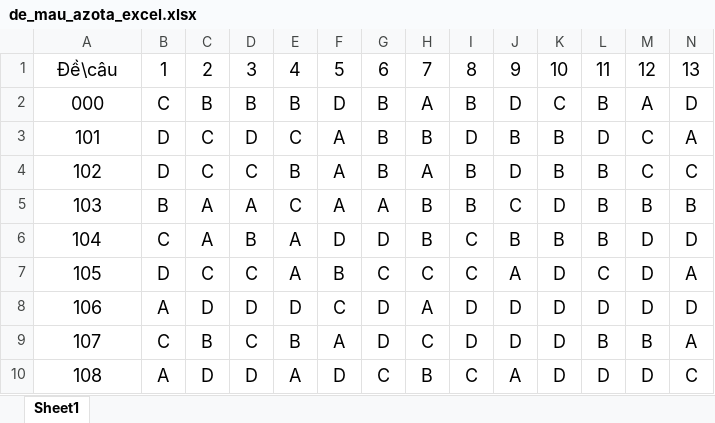
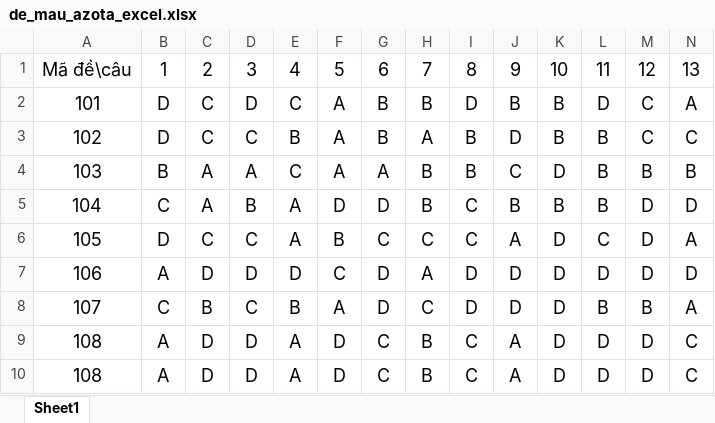
Before and after one commit to azota889/storage_public, an Excel workbook: azota_assets/medias/de_mau_azota_excel.xlsx, sheet Sheet1, drawn as a sheet; only a part is shown; values as stored, in another font and other column widths than the file's, no borders; removed rows and columns are numbered as before the commit, all else as after; rows hold the shown columns only; the diff names each change by its address in the sheet, - before the commit and + after, or states it on an @@ line.

Commit message:
auto upload image with dev

```diff
--- a/azota_assets/medias/de_mau_azota_excel.xlsx (sheet Sheet1)
+++ b/azota_assets/medias/de_mau_azota_excel.xlsx (sheet Sheet1)
-A1: Đề\câu
+A1: Mã đề\câu
-row 2: 000 | C | B | B | B | D | B | A | B | D | C | B | A | D
+row 9: 108 | A | D | D | A | D | C | B | C | A | D | D | D | C
```
